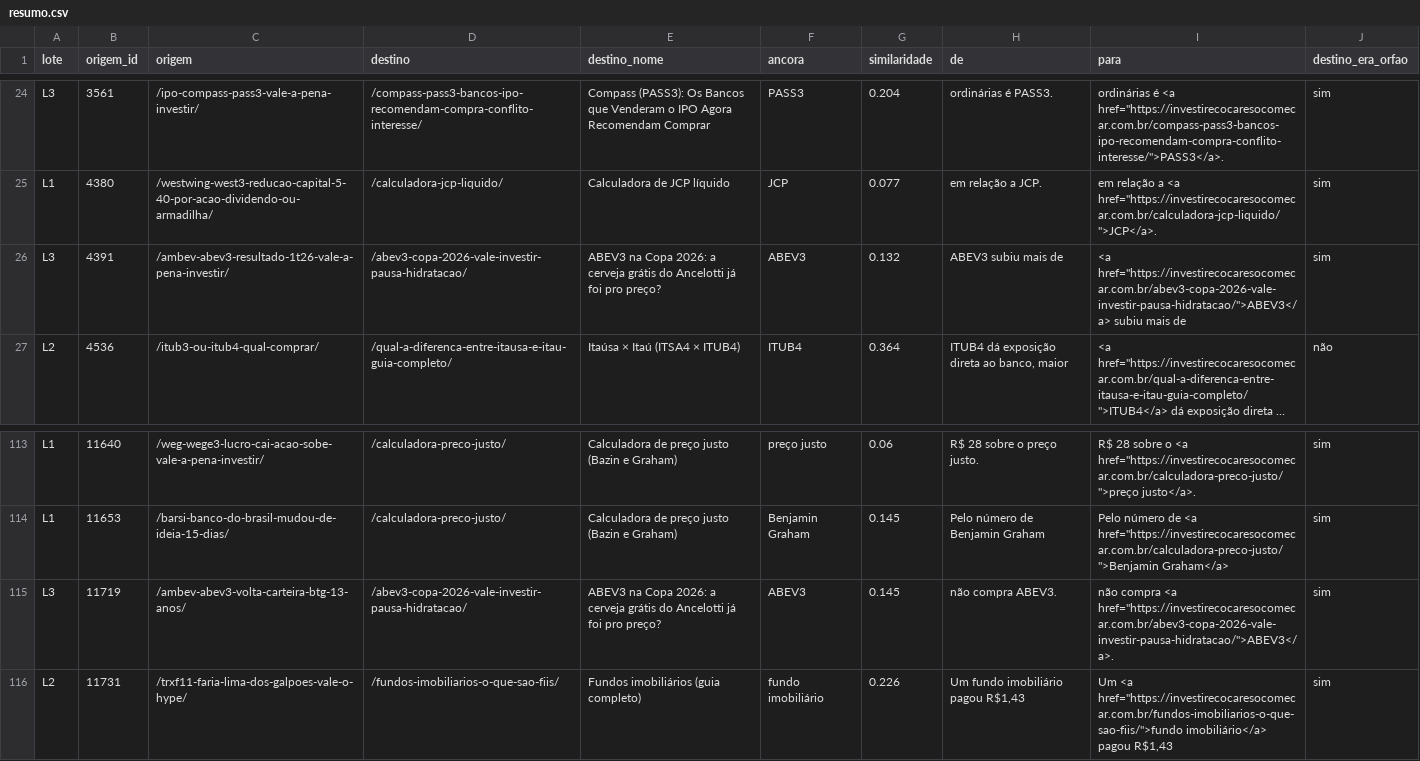
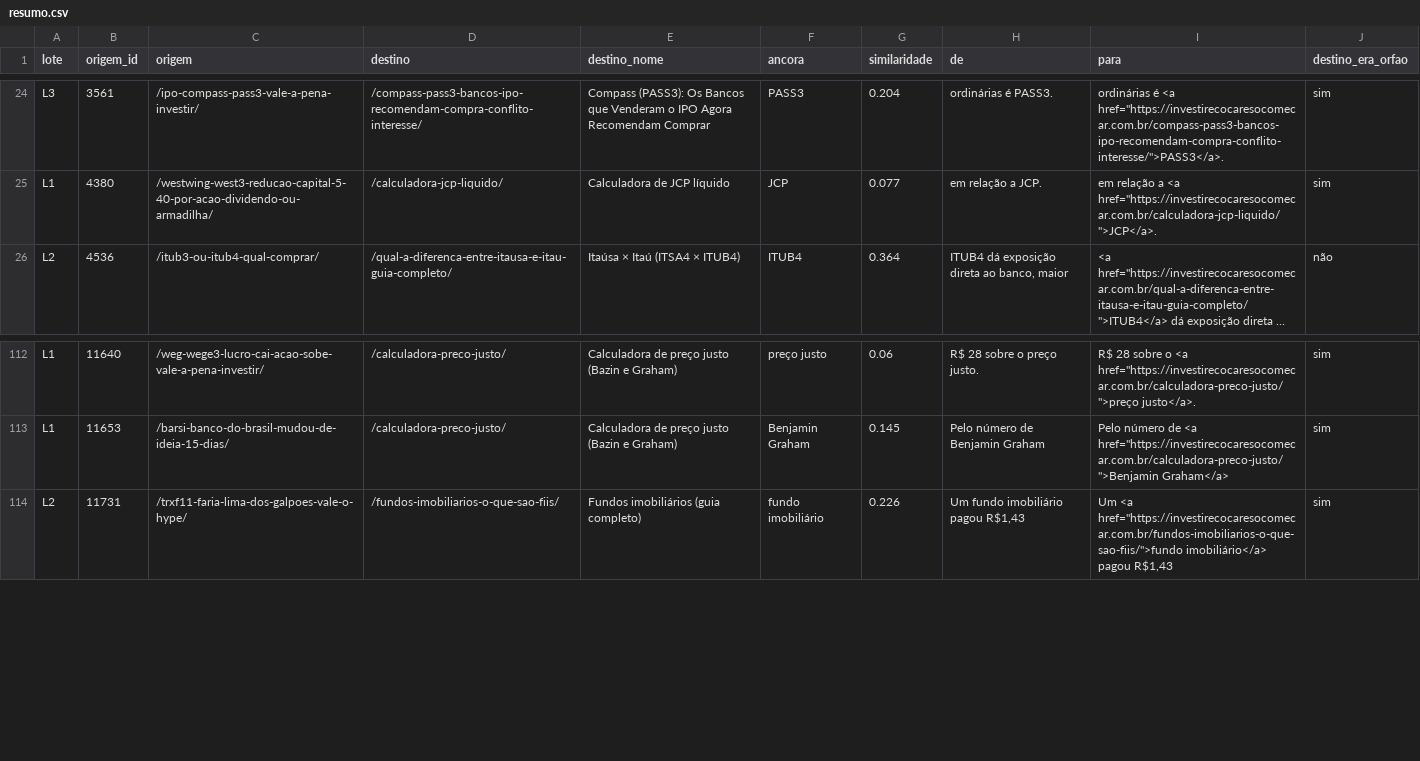
Before and after one commit to denismiyabara-alt/IPADTEST, a CSV file: links-internos/resumo.csv, drawn as a sheet; only a part is shown, gaps mark what is left out; long unchanged cells end in …; the diff names each change by its address in the sheet, - before the commit and + after, or states it on an @@ line.

```diff
--- a/links-internos/resumo.csv
+++ b/links-internos/resumo.csv
-row 26: L3 | 4391 | /ambev-abev3-resultado-1t26-vale-a-pena-investir/ | /abev3-copa-2026-vale-investir-pausa-hidratacao/ | ABEV3 na Copa 2026: a cerveja grátis do Ancelotti já foi pro preço? | ABEV3 | 0.132 | ABEV3 subiu mais de | <a href="https://investirecocaresocomecar.com.br/abev3-copa-2026-vale-investir-pausa-hidratacao/">ABEV3</a> subiu mais de | sim
-row 115: L3 | 11719 | /ambev-abev3-volta-carteira-btg-13-anos/ | /abev3-copa-2026-vale-investir-pausa-hidratacao/ | ABEV3 na Copa 2026: a cerveja grátis do Ancelotti já foi pro preço? | ABEV3 | 0.145 | não compra ABEV3. | não compra <a href="https://investirecocaresocomecar.com.br/abev3-copa-2026-vale-investir-pausa-hidratacao/">ABEV3</a>. | sim
```
Also changed, not shown: links-internos/destinos-bloqueados.csv, 6 other files.
